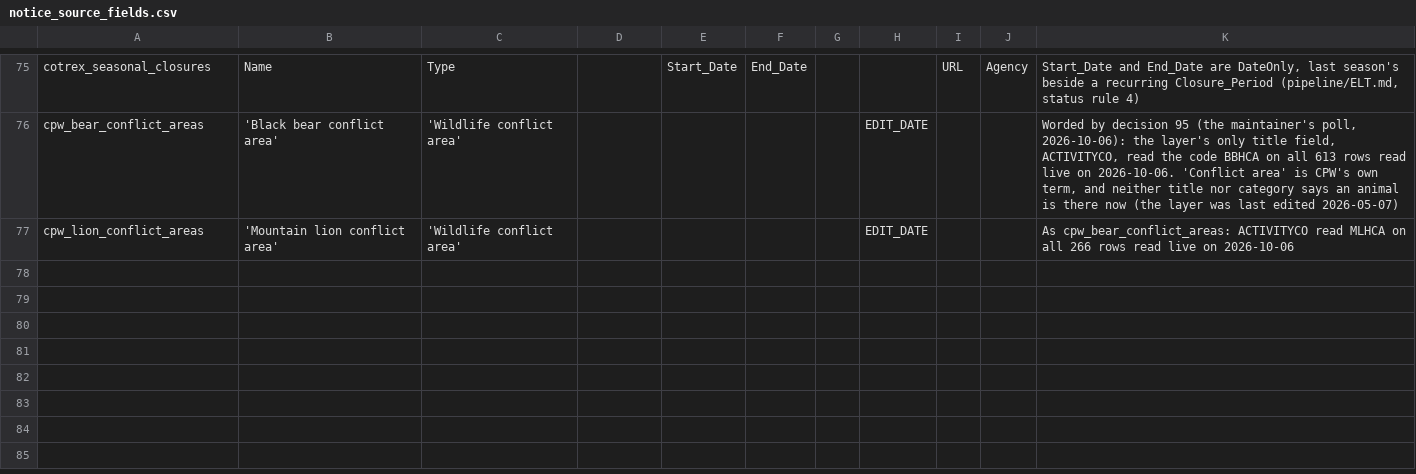
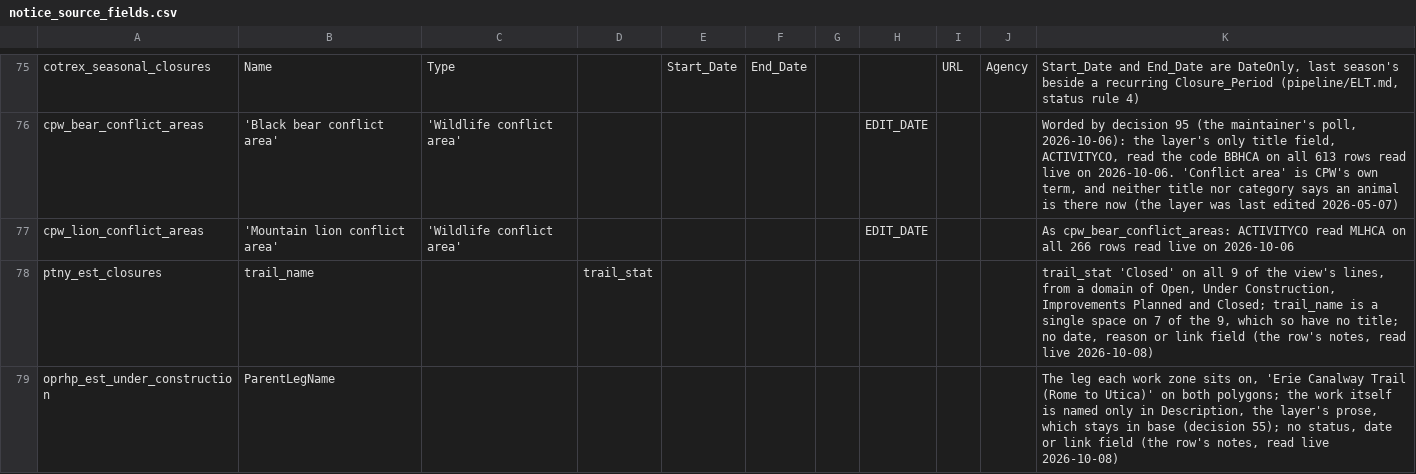
Before and after one commit to OurHike/OurHike, a CSV file: pipeline/dbt/seeds/notice_source_fields.csv, drawn as a sheet; only a part is shown, gaps mark what is left out; the diff names each change by its address in the sheet, - before the commit and + after, or states it on an @@ line.

```diff
--- a/pipeline/dbt/seeds/notice_source_fields.csv
+++ b/pipeline/dbt/seeds/notice_source_fields.csv
+row 78: ptny_est_closures | trail_name |  | trail_stat |  |  |  |  |  |  | trail_stat 'Closed' on all 9 of the view's lines, from a domain of Open, Under Construction, Improvements Planned and Closed; trail_name is a single space on 7 of the 9, which so have no title; no date, reason or link field (the row's notes, read live 2026-10-08)
+row 79: oprhp_est_under_construction | ParentLegName |  |  |  |  |  |  |  |  | The leg each work zone sits on, 'Erie Canalway Trail (Rome to Utica)' on both polygons; the work itself is named only in Description, the layer's prose, which stays in base (decision 55); no status, date or link field (the row's notes, read live 2026-10-08)
```
Also changed, not shown: pipeline/dbt/seeds/notice_status_values.csv, 7 other files.
